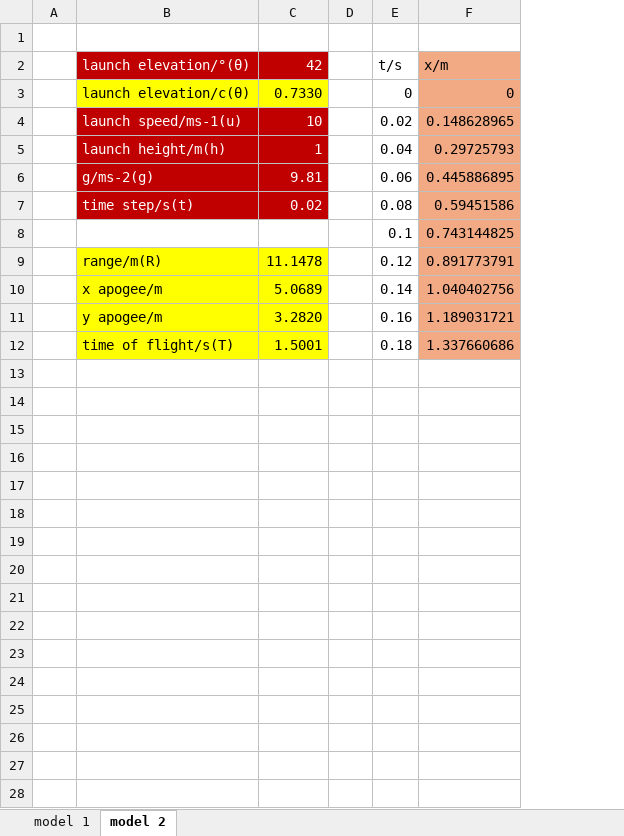
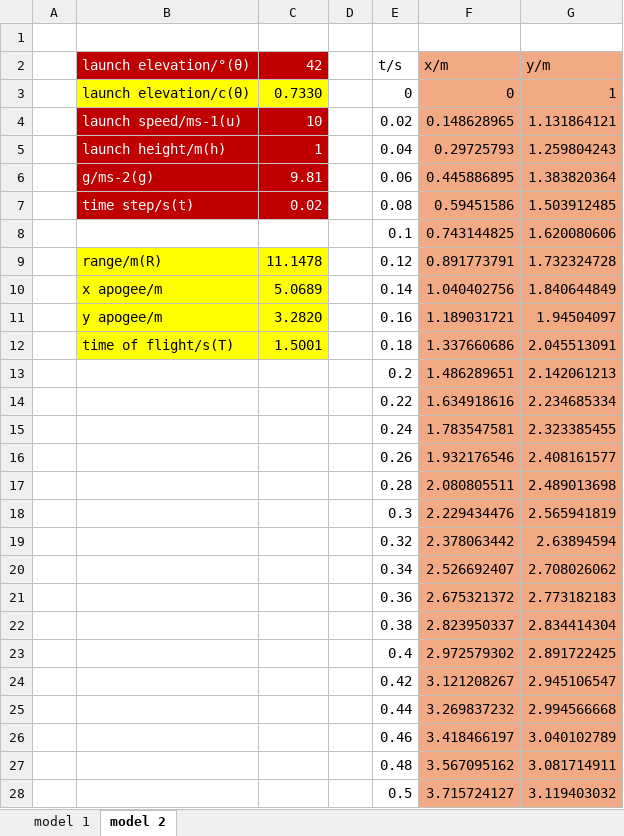
Before and after one commit to Luna5379/bpho, an Excel workbook: models.xlsx, sheet model 2, drawn as a sheet; only a part is shown; values as stored, in another font and other column widths than the file's, no borders; charts and pictures not drawn; the diff covers the shown part only; the diff names each change by its address in the sheet, - before the commit and + after, or states it on an @@ line.

Commit message:
finished more accurate model of projectile

```diff
--- a/models.xlsx (sheet model 2)
+++ b/models.xlsx (sheet model 2)
+column G (y/m), rows 3-12: 1 | 1.131864121 | 1.259804243 | 1.383820364 | 1.503912485 | 1.620080606 | 1.732324728 | 1.840644849 | 1.94504097 | 2.045513091
+row 13:  |  |  |  | 0.2 | 1.486289651 | 2.142061213
+row 14:  |  |  |  | 0.22 | 1.634918616 | 2.234685334
+row 15:  |  |  |  | 0.24 | 1.783547581 | 2.323385455
+row 16:  |  |  |  | 0.26 | 1.932176546 | 2.408161577
+row 17:  |  |  |  | 0.28 | 2.080805511 | 2.489013698
+row 18:  |  |  |  | 0.3 | 2.229434476 | 2.565941819
+row 19:  |  |  |  | 0.32 | 2.378063442 | 2.63894594
+row 20:  |  |  |  | 0.34 | 2.526692407 | 2.708026062
+row 21:  |  |  |  | 0.36 | 2.675321372 | 2.773182183
+row 22:  |  |  |  | 0.38 | 2.823950337 | 2.834414304
+row 23:  |  |  |  | 0.4 | 2.972579302 | 2.891722425
+row 24:  |  |  |  | 0.42 | 3.121208267 | 2.945106547
+row 25:  |  |  |  | 0.44 | 3.269837232 | 2.994566668
+row 26:  |  |  |  | 0.46 | 3.418466197 | 3.040102789
+row 27:  |  |  |  | 0.48 | 3.567095162 | 3.081714911
+row 28:  |  |  |  | 0.5 | 3.715724127 | 3.119403032
```
Also changed, not shown: 50 added rows elsewhere in this sheet, charts or pictures.
